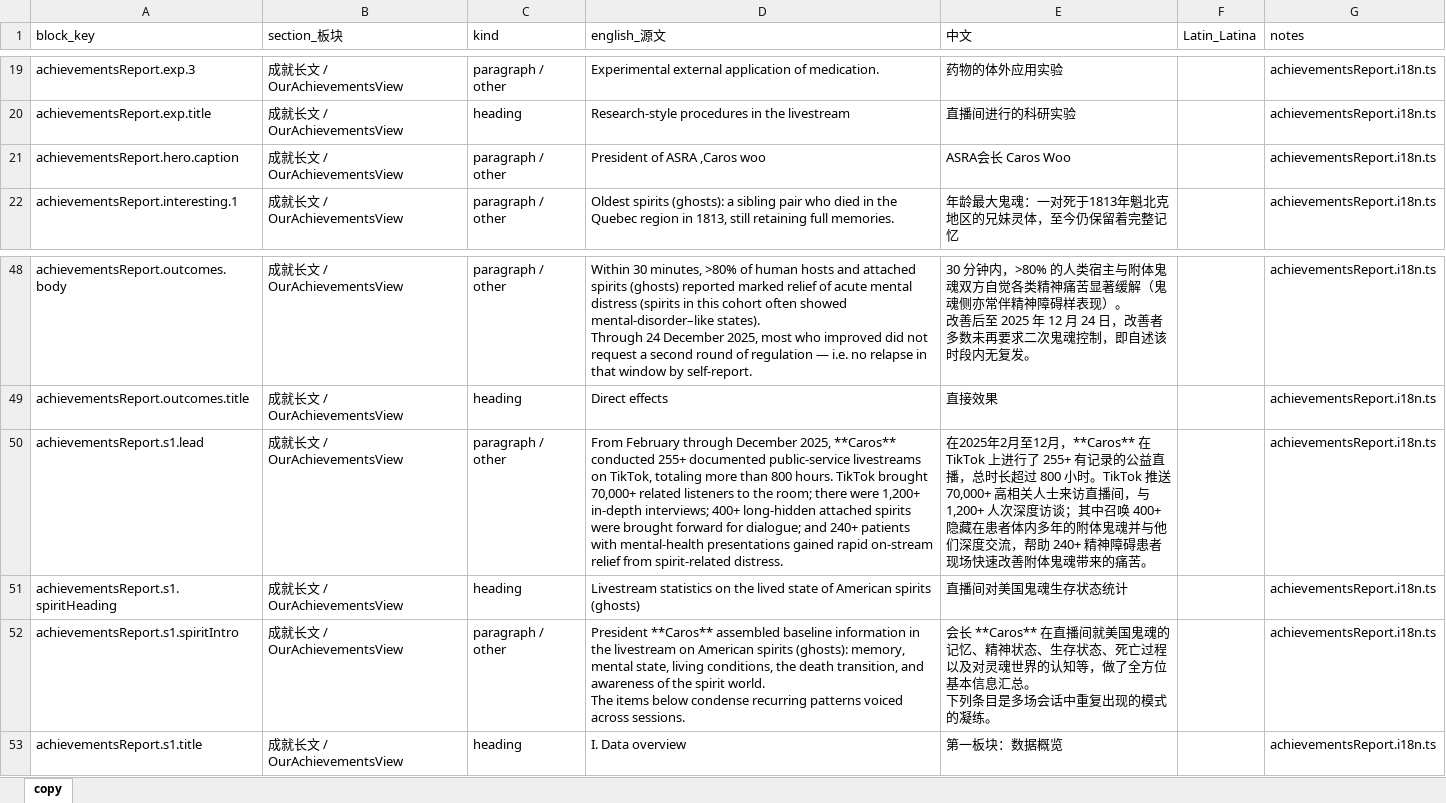
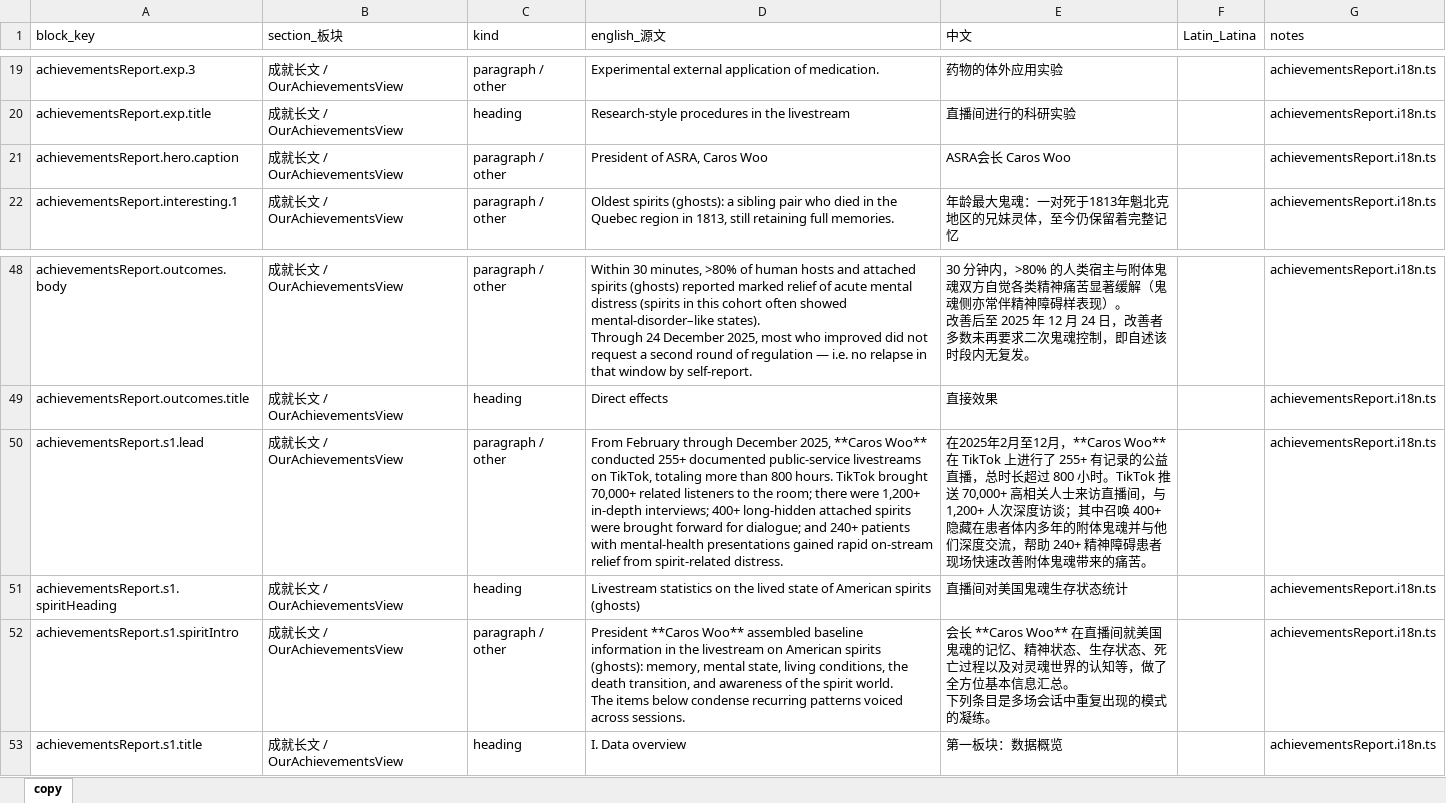
Before and after one commit to caroswu007-cyber/thenewcenturyweb, an Excel workbook: docs/page-copy/07-我们的成就.xlsx, sheet copy, drawn as a sheet; only a part is shown, gaps mark what is left out; values as stored, in another font and other column widths than the file's, no borders; the diff names each change by its address in the sheet, - before the commit and + after, or states it on an @@ line.

```diff
--- a/docs/page-copy/07-我们的成就.xlsx (sheet copy)
+++ b/docs/page-copy/07-我们的成就.xlsx (sheet copy)
-D21 (english_源文): President of ASRA ,Caros woo
+D21 (english_源文): President of ASRA, Caros Woo
-D50 (english_源文): …December 2025, **Caros** conducted 255+…
+D50 (english_源文): …December 2025, **Caros Woo** conducted 255+…
-E50 (中文): …至12月，**Caros** 在 TikTok 上…
+E50 (中文): …至12月，**Caros Woo** 在 TikTok 上…
-D52 (english_源文): President **Caros** assembled baseline…
+D52 (english_源文): President **Caros Woo** assembled baseline…
-E52 (中文): 会长 **Caros** 在直播间…
+E52 (中文): 会长 **Caros Woo** 在直播间…
```
Also changed, not shown: docs/page-copy/01-首页.xlsx, docs/page-copy/03-创始人故事.xlsx, 31 other files.
